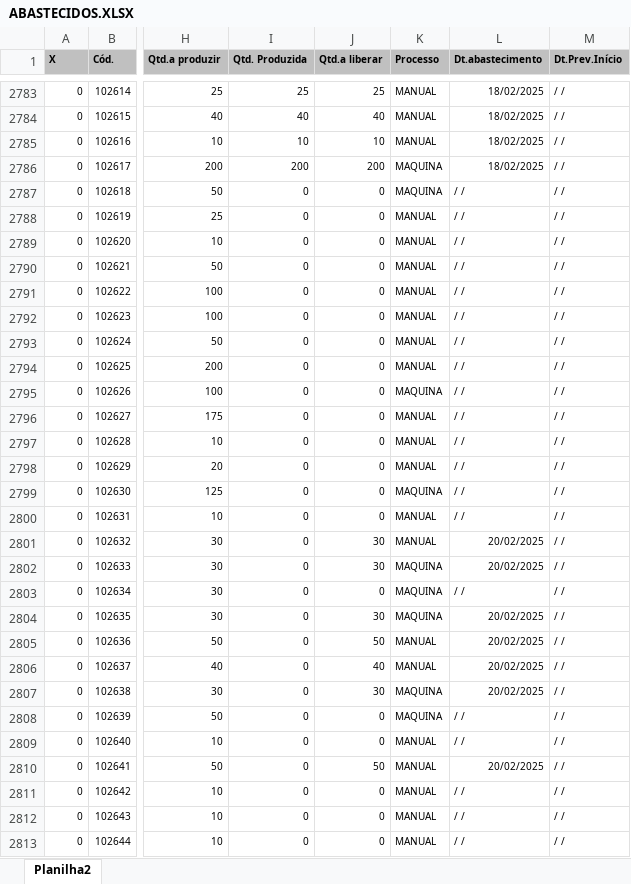
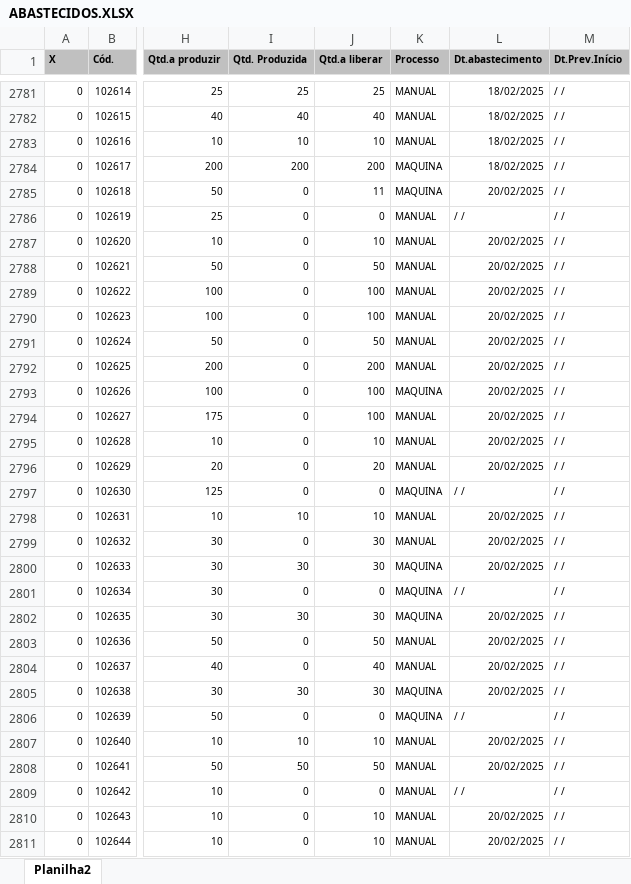
Before and after one commit to zcaus/newdash, an Excel workbook: planilha/ABASTECIDOS.XLSX, sheet Planilha2, drawn as a sheet; only a part is shown, gaps mark what is left out; values as stored, in another font and other column widths than the file's, no borders; addresses are those after the commit; the diff covers the shown part only; the diff names each change by its address in the sheet, - before the commit and + after, or states it on an @@ line.

```diff
--- a/planilha/ABASTECIDOS.XLSX (sheet Planilha2)
+++ b/planilha/ABASTECIDOS.XLSX (sheet Planilha2)
-J2785 (Qtd.a liberar): 0
+J2785 (Qtd.a liberar): 11
-L2785 (Dt.abastecimento): / /
+L2785 (Dt.abastecimento): 20/02/2025
-J2787 (Qtd.a liberar): 0
+J2787 (Qtd.a liberar): 10
-L2787:L2796 (Dt.abastecimento): / /
+L2787:L2796 (Dt.abastecimento): 20/02/2025
-J2788 (Qtd.a liberar): 0
+J2788 (Qtd.a liberar): 50
-J2789:J2790 (Qtd.a liberar): 0
+J2789:J2790 (Qtd.a liberar): 100
-J2791 (Qtd.a liberar): 0
+J2791 (Qtd.a liberar): 50
-J2792 (Qtd.a liberar): 0
+J2792 (Qtd.a liberar): 200
-J2793:J2794 (Qtd.a liberar): 0
+J2793:J2794 (Qtd.a liberar): 100
-J2795 (Qtd.a liberar): 0
+J2795 (Qtd.a liberar): 10
-J2796 (Qtd.a liberar): 0
+J2796 (Qtd.a liberar): 20
-I2798 (Qtd. Produzida): 0
+I2798 (Qtd. Produzida): 10
-J2798 (Qtd.a liberar): 0
+J2798 (Qtd.a liberar): 10
-L2798 (Dt.abastecimento): / /
+L2798 (Dt.abastecimento): 20/02/2025
-I2800 (Qtd. Produzida): 0
+I2800 (Qtd. Produzida): 30
-I2802 (Qtd. Produzida): 0
+I2802 (Qtd. Produzida): 30
-I2805 (Qtd. Produzida): 0
+I2805 (Qtd. Produzida): 30
-I2807 (Qtd. Produzida): 0
+I2807 (Qtd. Produzida): 10
-J2807 (Qtd.a liberar): 0
+J2807 (Qtd.a liberar): 10
-L2807 (Dt.abastecimento): / /
+L2807 (Dt.abastecimento): 20/02/2025
-I2808 (Qtd. Produzida): 0
+I2808 (Qtd. Produzida): 50
-J2810:J2811 (Qtd.a liberar): 0
+J2810:J2811 (Qtd.a liberar): 10
-L2810:L2811 (Dt.abastecimento): / /
+L2810:L2811 (Dt.abastecimento): 20/02/2025
```
Also changed, not shown: 3 added rows, 2 removed rows and 283 edited cells elsewhere in this sheet, planilha/PEDIDOS.XLSX, planilha/controledosistema.xlsx, 3 other files.
